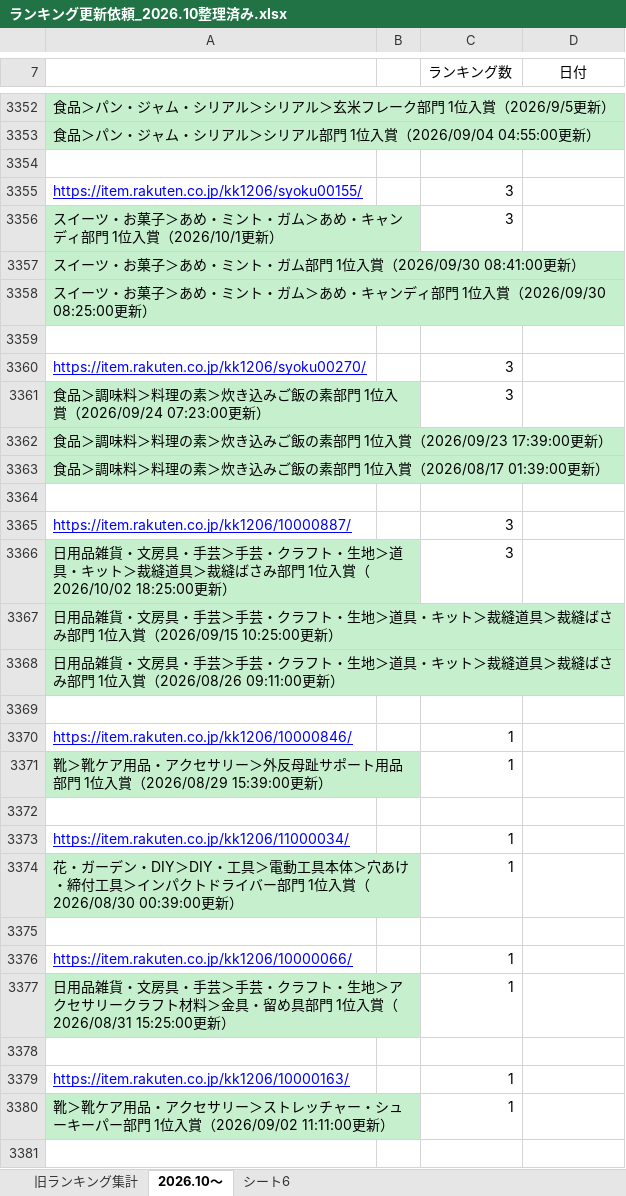
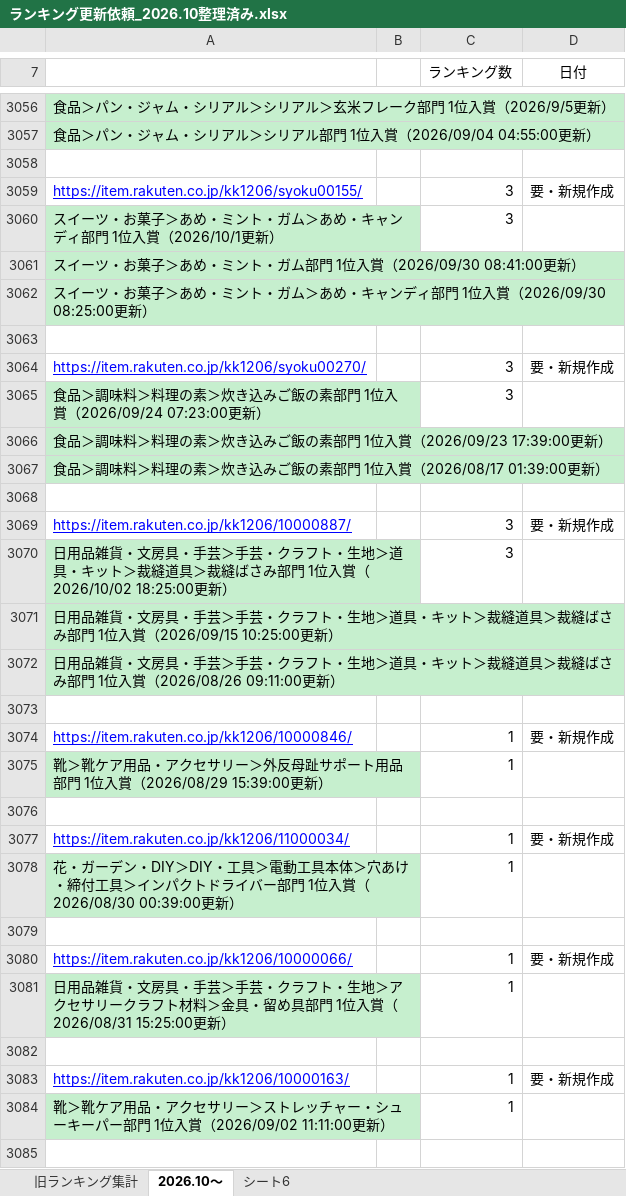
Before and after one commit to lui19870613-art/-, an Excel workbook: output/ランキング更新依頼_2026.10整理済み.xlsx, sheet 2026.10～, drawn as a sheet; only a part is shown, gaps mark what is left out; values as stored, in another font and other column widths than the file's, no borders; addresses are those after the commit; the diff covers the shown part only; the diff names each change by its address in the sheet, - before the commit and + after, or states it on an @@ line.

```diff
--- a/output/ランキング更新依頼_2026.10整理済み.xlsx (sheet 2026.10～)
+++ b/output/ランキング更新依頼_2026.10整理済み.xlsx (sheet 2026.10～)
-D3059 (日付): (empty)
+D3059 (日付): 要・新規作成
-D3064 (日付): (empty)
+D3064 (日付): 要・新規作成
-D3069 (日付): (empty)
+D3069 (日付): 要・新規作成
-D3074 (日付): (empty)
+D3074 (日付): 要・新規作成
-D3077 (日付): (empty)
+D3077 (日付): 要・新規作成
-D3080 (日付): (empty)
+D3080 (日付): 要・新規作成
-D3083 (日付): (empty)
+D3083 (日付): 要・新規作成
```
Also changed, not shown: 1 added row, 1691 removed rows, 35 edited cells and merged cells elsewhere in this sheet.
